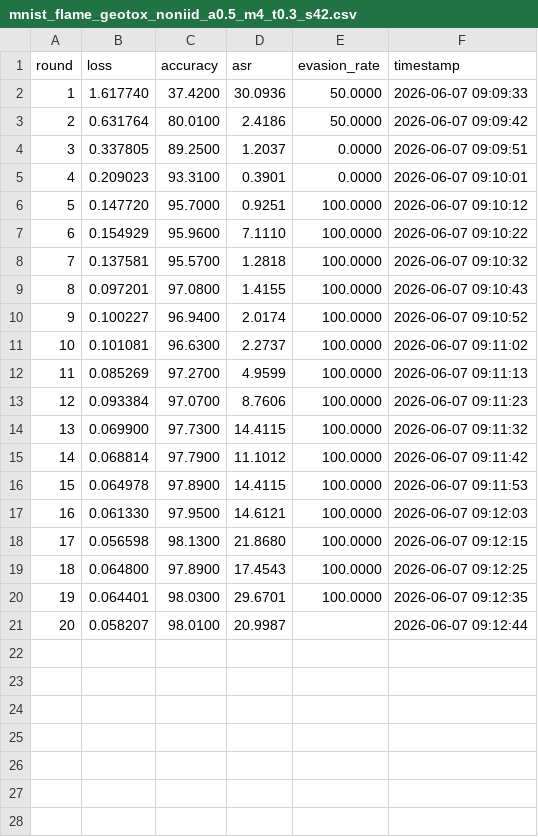
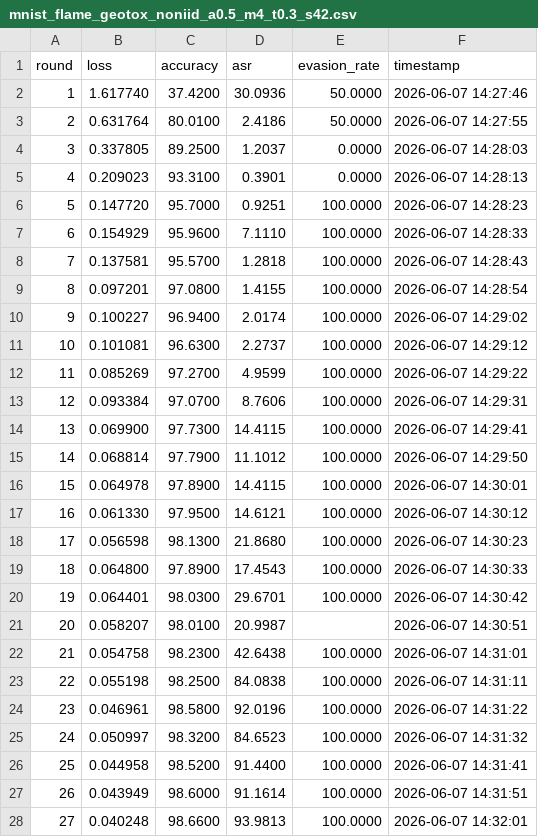
Before and after one commit to KhangPhanTZ/FL-ModelPoisoning-benchmark, a CSV file: results/mnist_flame_geotox_noniid_a0.5_m4_t0.3_s42.csv, drawn as a sheet; only a part is shown; the diff covers the shown part only.

```diff
--- a/results/mnist_flame_geotox_noniid_a0.5_m4_t0.3_s42.csv
+++ b/results/mnist_flame_geotox_noniid_a0.5_m4_t0.3_s42.csv
@@ -1,21 +1,28 @@
 round,loss,accuracy,asr,evasion_rate,timestamp
-1,1.617740,37.4200,30.0936,50.0000,2026-06-07 09:09:33
-2,0.631764,80.0100,2.4186,50.0000,2026-06-07 09:09:42
-3,0.337805,89.2500,1.2037,0.0000,2026-06-07 09:09:51
-4,0.209023,93.3100,0.3901,0.0000,2026-06-07 09:10:01
-5,0.147720,95.7000,0.9251,100.0000,2026-06-07 09:10:12
-6,0.154929,95.9600,7.1110,100.0000,2026-06-07 09:10:22
-7,0.137581,95.5700,1.2818,100.0000,2026-06-07 09:10:32
-8,0.097201,97.0800,1.4155,100.0000,2026-06-07 09:10:43
-9,0.100227,96.9400,2.0174,100.0000,2026-06-07 09:10:52
-10,0.101081,96.6300,2.2737,100.0000,2026-06-07 09:11:02
-11,0.085269,97.2700,4.9599,100.0000,2026-06-07 09:11:13
-12,0.093384,97.0700,8.7606,100.0000,2026-06-07 09:11:23
-13,0.069900,97.7300,14.4115,100.0000,2026-06-07 09:11:32
-14,0.068814,97.7900,11.1012,100.0000,2026-06-07 09:11:42
-15,0.064978,97.8900,14.4115,100.0000,2026-06-07 09:11:53
-16,0.061330,97.9500,14.6121,100.0000,2026-06-07 09:12:03
-17,0.056598,98.1300,21.8680,100.0000,2026-06-07 09:12:15
-18,0.064800,97.8900,17.4543,100.0000,2026-06-07 09:12:25
-19,0.064401,98.0300,29.6701,100.0000,2026-06-07 09:12:35
-20,0.058207,98.0100,20.9987,,2026-06-07 09:12:44
+1,1.617740,37.4200,30.0936,50.0000,2026-06-07 14:27:46
+2,0.631764,80.0100,2.4186,50.0000,2026-06-07 14:27:55
+3,0.337805,89.2500,1.2037,0.0000,2026-06-07 14:28:03
+4,0.209023,93.3100,0.3901,0.0000,2026-06-07 14:28:13
+5,0.147720,95.7000,0.9251,100.0000,2026-06-07 14:28:23
+6,0.154929,95.9600,7.1110,100.0000,2026-06-07 14:28:33
+7,0.137581,95.5700,1.2818,100.0000,2026-06-07 14:28:43
+8,0.097201,97.0800,1.4155,100.0000,2026-06-07 14:28:54
+9,0.100227,96.9400,2.0174,100.0000,2026-06-07 14:29:02
+10,0.101081,96.6300,2.2737,100.0000,2026-06-07 14:29:12
+11,0.085269,97.2700,4.9599,100.0000,2026-06-07 14:29:22
+12,0.093384,97.0700,8.7606,100.0000,2026-06-07 14:29:31
+13,0.069900,97.7300,14.4115,100.0000,2026-06-07 14:29:41
+14,0.068814,97.7900,11.1012,100.0000,2026-06-07 14:29:50
+15,0.064978,97.8900,14.4115,100.0000,2026-06-07 14:30:01
+16,0.061330,97.9500,14.6121,100.0000,2026-06-07 14:30:12
+17,0.056598,98.1300,21.8680,100.0000,2026-06-07 14:30:23
+18,0.064800,97.8900,17.4543,100.0000,2026-06-07 14:30:33
+19,0.064401,98.0300,29.6701,100.0000,2026-06-07 14:30:42
+20,0.058207,98.0100,20.9987,,2026-06-07 14:30:51
+21,0.054758,98.2300,42.6438,100.0000,2026-06-07 14:31:01
+22,0.055198,98.2500,84.0838,100.0000,2026-06-07 14:31:11
+23,0.046961,98.5800,92.0196,100.0000,2026-06-07 14:31:22
+24,0.050997,98.3200,84.6523,100.0000,2026-06-07 14:31:32
+25,0.044958,98.5200,91.4400,100.0000,2026-06-07 14:31:41
+26,0.043949,98.6000,91.1614,100.0000,2026-06-07 14:31:51
+27,0.040248,98.6600,93.9813,100.0000,2026-06-07 14:32:01
```
Also changed, not shown: 3 added rows elsewhere in this file, results/mnist_flame_geotox_iid_m4_t0.5_s42.csv, results/mnist_flame_geotox_noniid_a0.1_m4_t0.5_s42.csv, 29 other files.
